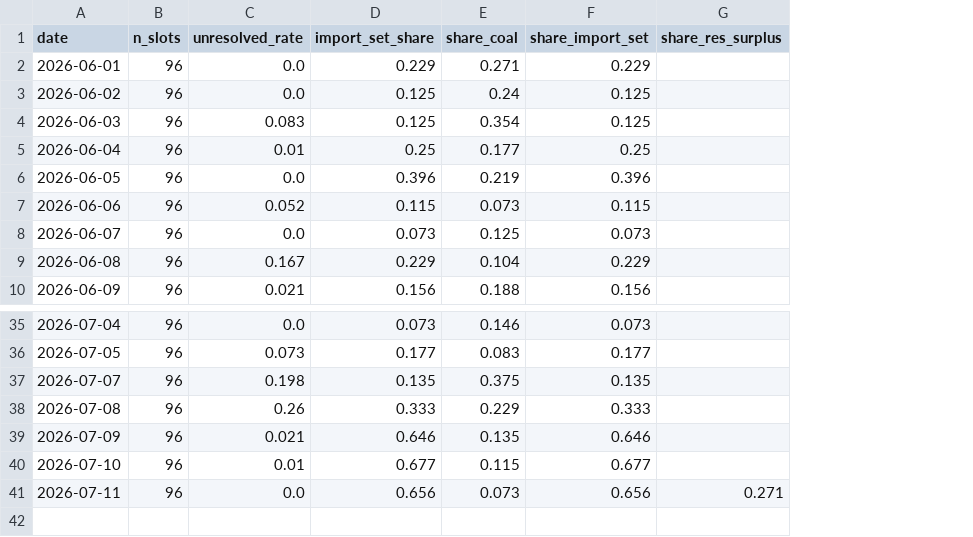
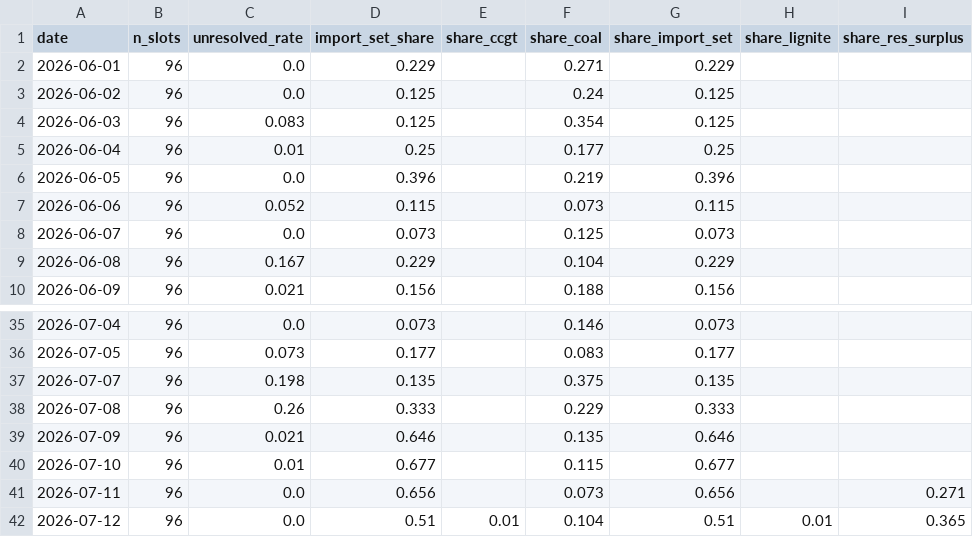
Before and after one commit to satoa0316/eu-power-data, a CSV file: data/mart/daily_shares_DE_LU.csv, drawn as a sheet; only a part is shown, gaps mark what is left out; the diff names each change by its address in the sheet, - before the commit and + after, or states it on an @@ line.

```diff
--- a/data/mart/daily_shares_DE_LU.csv
+++ b/data/mart/daily_shares_DE_LU.csv
+column E (share_ccgt), empty
+column H (share_lignite), empty
+row 42: 2026-07-12 | 96 | 0.0 | 0.51 | 0.01 | 0.104 | 0.51 | 0.01 | 0.365
```
Also changed, not shown: data/mart/daily_shares_GB.csv, data/mart/labels_GB.csv, 4 other files.
